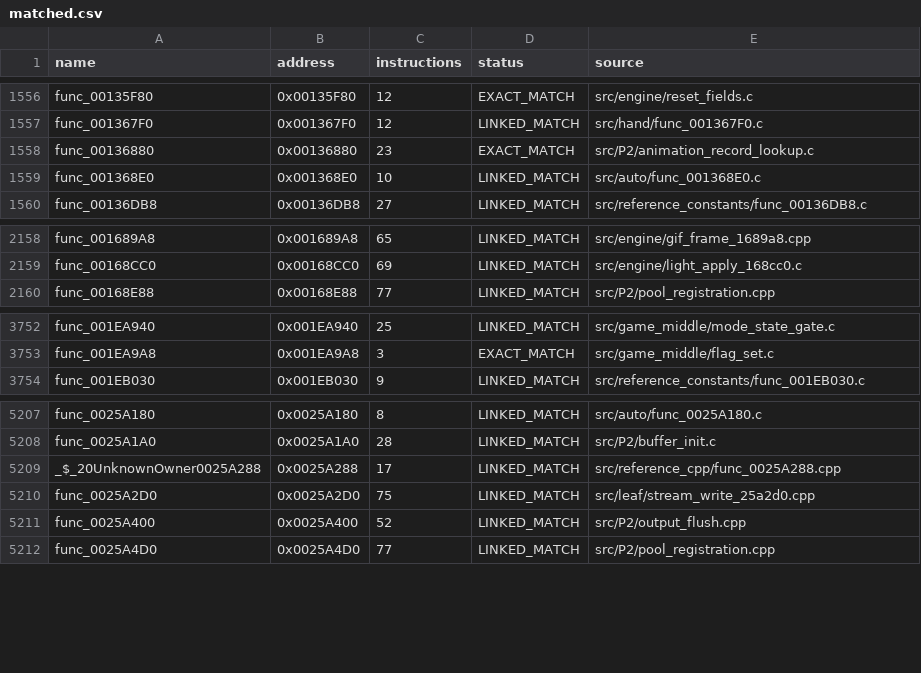
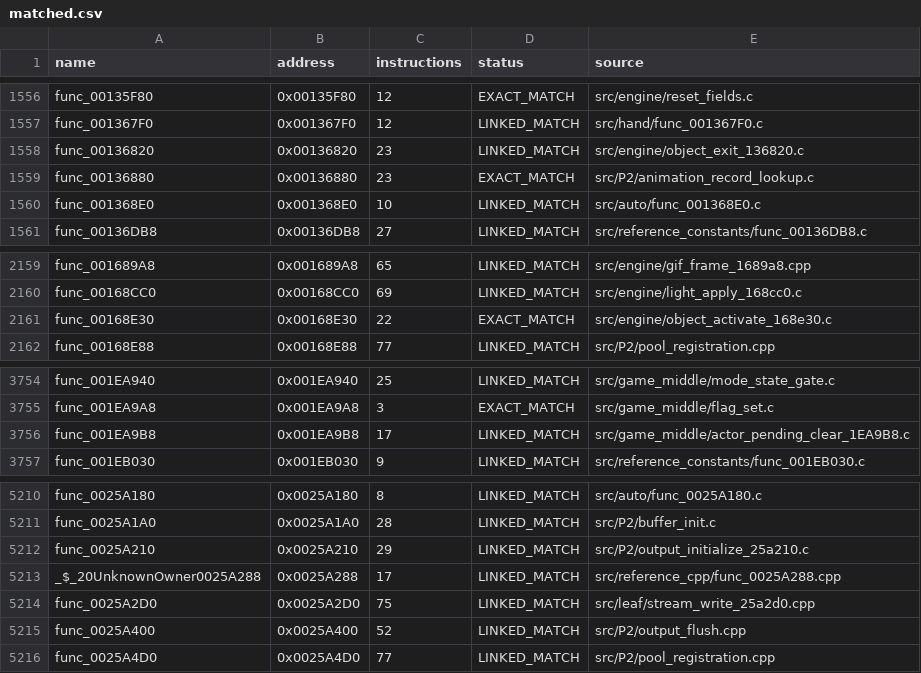
Before and after one commit to NaGaa95/sly3-decomp, a CSV file: config/matched.csv, drawn as a sheet; only a part is shown, gaps mark what is left out.

```diff
--- a/config/matched.csv
+++ b/config/matched.csv
@@ -1557,2 +1557,3 @@ func_00135F80,0x00135F80,12,EXACT_MATCH,src/engine/reset_fields.c
 func_001367F0,0x001367F0,12,LINKED_MATCH,src/hand/func_001367F0.c
+func_00136820,0x00136820,23,LINKED_MATCH,src/engine/object_exit_136820.c
 func_00136880,0x00136880,23,EXACT_MATCH,src/P2/animation_record_lookup.c
@@ -2159,2 +2160,3 @@ func_001689A8,0x001689A8,65,LINKED_MATCH,src/engine/gif_frame_1689a8.cpp
 func_00168CC0,0x00168CC0,69,LINKED_MATCH,src/engine/light_apply_168cc0.c
+func_00168E30,0x00168E30,22,EXACT_MATCH,src/engine/object_activate_168e30.c
 func_00168E88,0x00168E88,77,LINKED_MATCH,src/P2/pool_registration.cpp
@@ -3753,2 +3755,3 @@ func_001EA940,0x001EA940,25,LINKED_MATCH,src/game_middle/mode_state_gate.c
 func_001EA9A8,0x001EA9A8,3,EXACT_MATCH,src/game_middle/flag_set.c
+func_001EA9B8,0x001EA9B8,17,LINKED_MATCH,src/game_middle/actor_pending_clear_1EA9B8.c
 func_001EB030,0x001EB030,9,LINKED_MATCH,src/reference_constants/func_001EB030.c
@@ -5208,2 +5211,3 @@ func_0025A180,0x0025A180,8,LINKED_MATCH,src/auto/func_0025A180.c
 func_0025A1A0,0x0025A1A0,28,LINKED_MATCH,src/P2/buffer_init.c
+func_0025A210,0x0025A210,29,LINKED_MATCH,src/P2/output_initialize_25a210.c
 _$_20UnknownOwner0025A288,0x0025A288,17,LINKED_MATCH,src/reference_cpp/func_0025A288.cpp
```
Also changed, not shown: config/function_overrides.csv, config/functions.csv, 7 other files.
